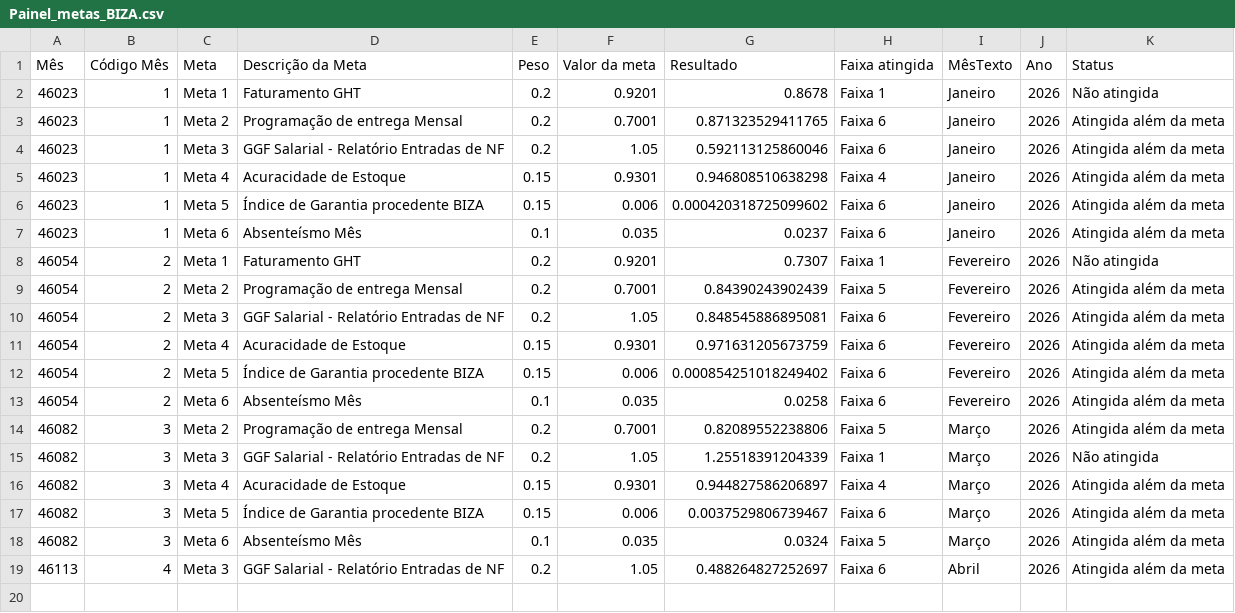
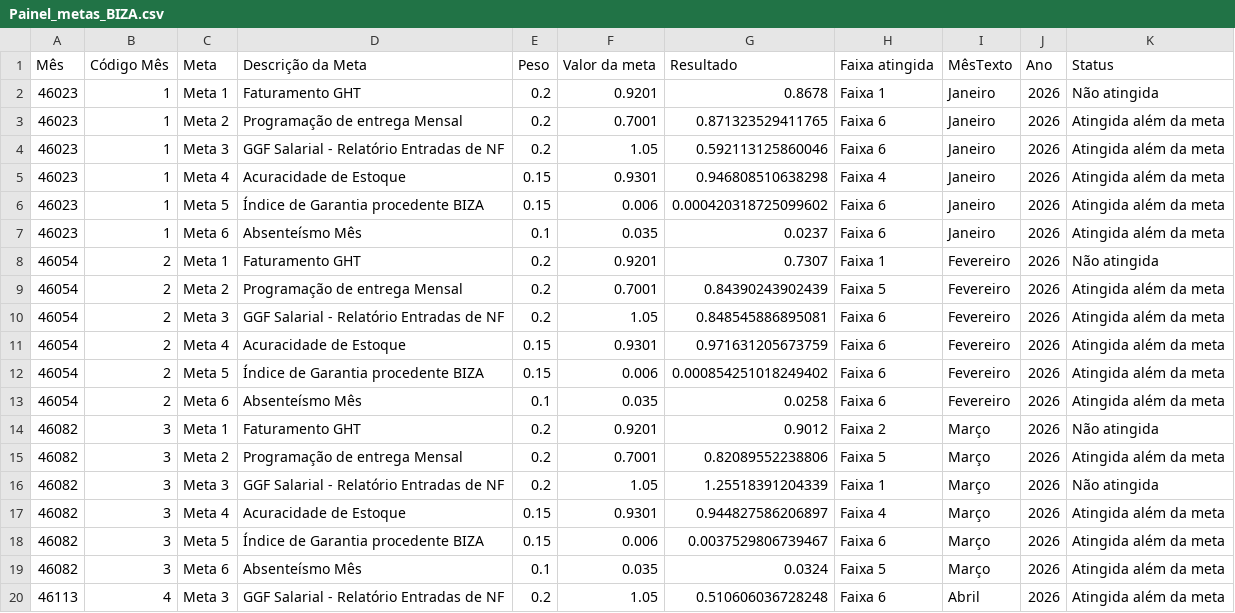
Before and after one commit to SGIBIZA/Painel-de-Metas-BIZA, a CSV file: Painel_metas_BIZA.csv, drawn as a sheet; addresses are those after the commit; the diff names each change by its address in the sheet, - before the commit and + after, or states it on an @@ line.

```diff
--- a/Painel_metas_BIZA.csv
+++ b/Painel_metas_BIZA.csv
+row 14: 46082 | 3 | Meta 1 | Faturamento GHT | 0.2 | 0.9201 | 0.9012 | Faixa 2 | Março | 2026 | Não atingida
-G20 (Resultado): 0.488264827252697
+G20 (Resultado): 0.510606036728248
```
